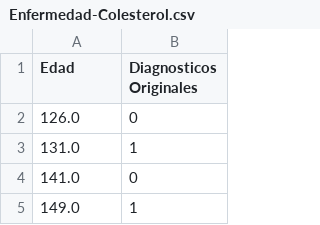
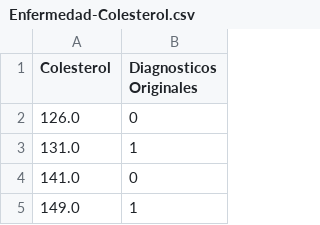
Before and after one commit to AdairRempty/Interpolacion_Prueba_DataSets, a CSV file: Resultados/Enfermedad-Colesterol.csv, drawn as a sheet; only a part is shown.

```diff
--- a/Resultados/Enfermedad-Colesterol.csv
+++ b/Resultados/Enfermedad-Colesterol.csv
@@ -1,2 +1,2 @@
-Edad,Diagnosticos Originales
+Colesterol,Diagnosticos Originales
 126.0,0
```
Also changed, not shown: Resultados/alcohol-Calidad-Blanco_Interpolacion.csv, Resultados/alcohol-Calidad-Rojo_Interpolacion.csv, 6 other files.
